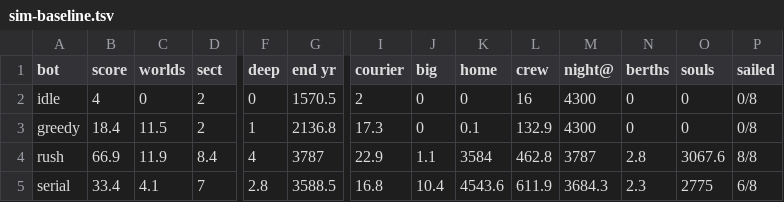
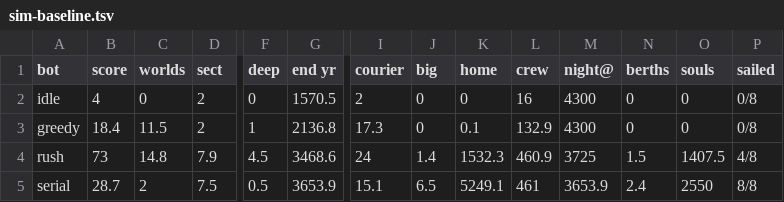
Before and after one commit to bakenton/last-berth, a TSV file: tools/sim-baseline.tsv, drawn as a sheet; only a part is shown, gaps mark what is left out; the diff covers the shown part only; the diff names each change by its address in the sheet, - before the commit and + after, or states it on an @@ line.

```diff
--- a/tools/sim-baseline.tsv
+++ b/tools/sim-baseline.tsv
-B4 (score): 66.9
+B4 (score): 73
-C4 (worlds): 11.9
+C4 (worlds): 14.8
-D4 (sect): 8.4
+D4 (sect): 7.9
-F4 (deep): 4
+F4 (deep): 4.5
-G4 (end yr): 3787
+G4 (end yr): 3468.6
-I4 (courier): 22.9
+I4 (courier): 24
-J4 (big): 1.1
+J4 (big): 1.4
-K4 (home): 3584
+K4 (home): 1532.3
-L4 (crew): 462.8
+L4 (crew): 460.9
-M4 (night@): 3787
+M4 (night@): 3725
-N4 (berths): 2.8
+N4 (berths): 1.5
-O4 (souls): 3067.6
+O4 (souls): 1407.5
-P4 (sailed): 8/8
+P4 (sailed): 4/8
-B5 (score): 33.4
+B5 (score): 28.7
-C5 (worlds): 4.1
+C5 (worlds): 2
-D5 (sect): 7
+D5 (sect): 7.5
-F5 (deep): 2.8
+F5 (deep): 0.5
-G5 (end yr): 3588.5
+G5 (end yr): 3653.9
-I5 (courier): 16.8
+I5 (courier): 15.1
-J5 (big): 10.4
+J5 (big): 6.5
-K5 (home): 4543.6
+K5 (home): 5249.1
-L5 (crew): 611.9
+L5 (crew): 461
-M5 (night@): 3684.3
+M5 (night@): 3653.9
-N5 (berths): 2.3
+N5 (berths): 2.4
-O5 (souls): 2775
+O5 (souls): 2550
-P5 (sailed): 6/8
+P5 (sailed): 8/8
```
Also changed, not shown: 32 edited cells elsewhere in this file, 35 other files.
